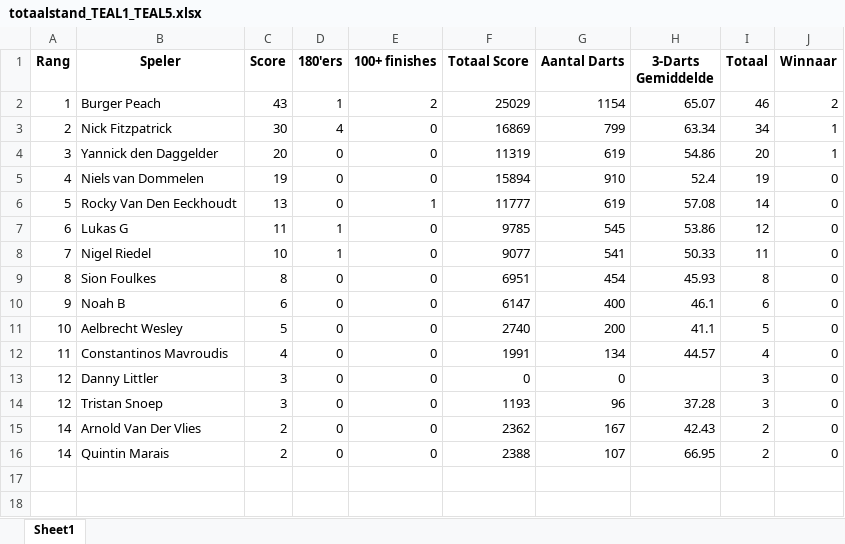
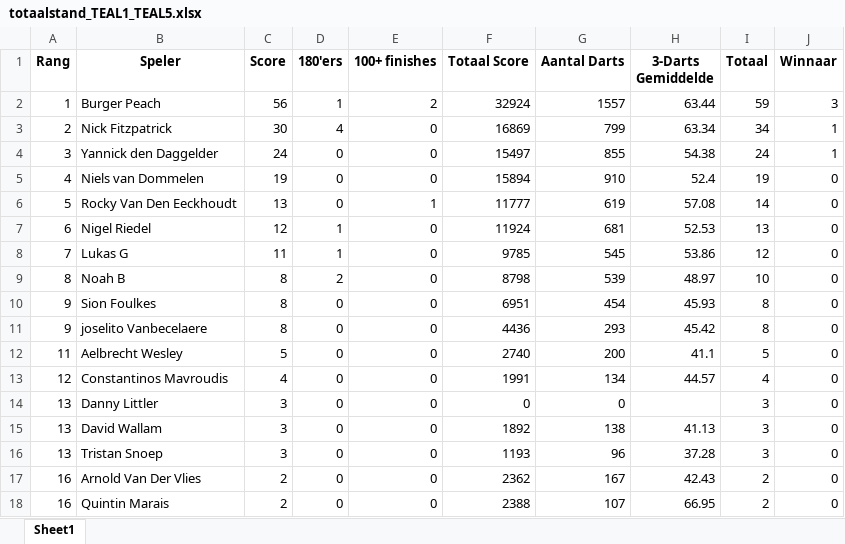
Before and after one commit to yannick-dartcounter/Trial-EAL-League, an Excel workbook: totaalstand_TEAL1_TEAL5.xlsx, sheet Sheet1, drawn as a sheet; values as stored, in another font and other column widths than the file's, no borders; removed rows and columns are numbered as before the commit, all else as after; the diff names each change by its address in the sheet, - before the commit and + after, or states it on an @@ line.

Commit message:
Add files via upload

```diff
--- a/totaalstand_TEAL1_TEAL5.xlsx (sheet Sheet1)
+++ b/totaalstand_TEAL1_TEAL5.xlsx (sheet Sheet1)
-C2 (Score): 43
+C2 (Score): 56
-F2 (Totaal Score): 25029
+F2 (Totaal Score): 32924
-G2 (Aantal Darts): 1154
+G2 (Aantal Darts): 1557
-H2 (3-Darts Gemiddelde): 65.07
+H2 (3-Darts Gemiddelde): 63.44
-I2 (Totaal): 46
+I2 (Totaal): 59
-J2 (Winnaar): 2
+J2 (Winnaar): 3
-C4 (Score): 20
+C4 (Score): 24
-F4 (Totaal Score): 11319
+F4 (Totaal Score): 15497
-G4 (Aantal Darts): 619
+G4 (Aantal Darts): 855
-H4 (3-Darts Gemiddelde): 54.86
+H4 (3-Darts Gemiddelde): 54.38
-I4 (Totaal): 20
+I4 (Totaal): 24
+row 7: 6 | Nigel Riedel | 12 | 1 | 0 | 11924 | 681 | 52.53 | 13 | 0
-A8 (Rang): 6
+A8 (Rang): 7
-row 8: 7 | Nigel Riedel | 10 | 1 | 0 | 9077 | 541 | 50.33 | 11 | 0
+row 9: 8 | Noah B | 8 | 2 | 0 | 8798 | 539 | 48.97 | 10 | 0
-A10 (Rang): 8
+A10 (Rang): 9
-row 10: 9 | Noah B | 6 | 0 | 0 | 6147 | 400 | 46.1 | 6 | 0
+row 11: 9 | joselito Vanbecelaere | 8 | 0 | 0 | 4436 | 293 | 45.42 | 8 | 0
-A12 (Rang): 10
+A12 (Rang): 11
-A13 (Rang): 11
+A13 (Rang): 12
-A14 (Rang): 12
+A14 (Rang): 13
+row 15: 13 | David Wallam | 3 | 0 | 0 | 1892 | 138 | 41.13 | 3 | 0
-A16 (Rang): 12
+A16 (Rang): 13
-A17:A18 (Rang): 14
+A17:A18 (Rang): 16
```
